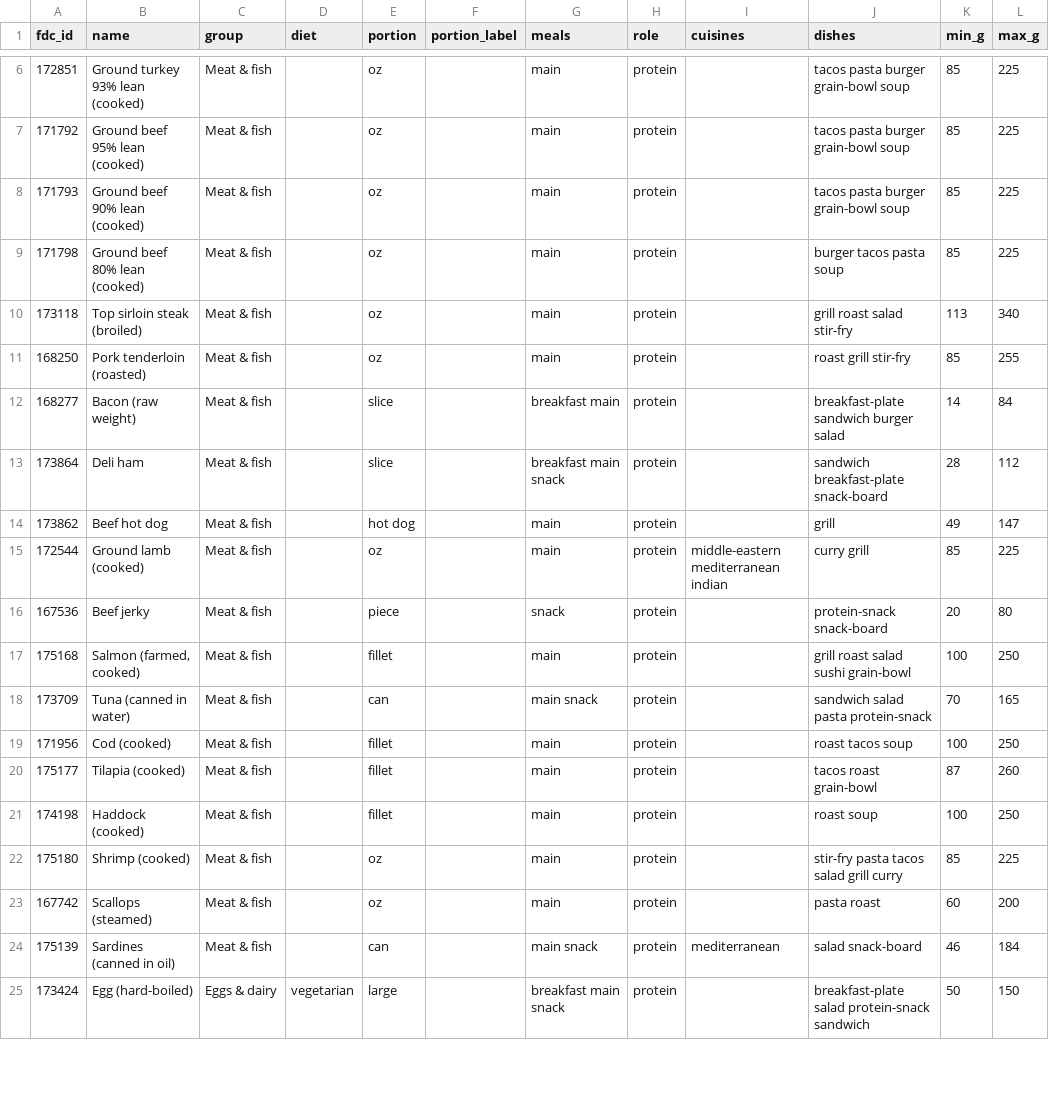
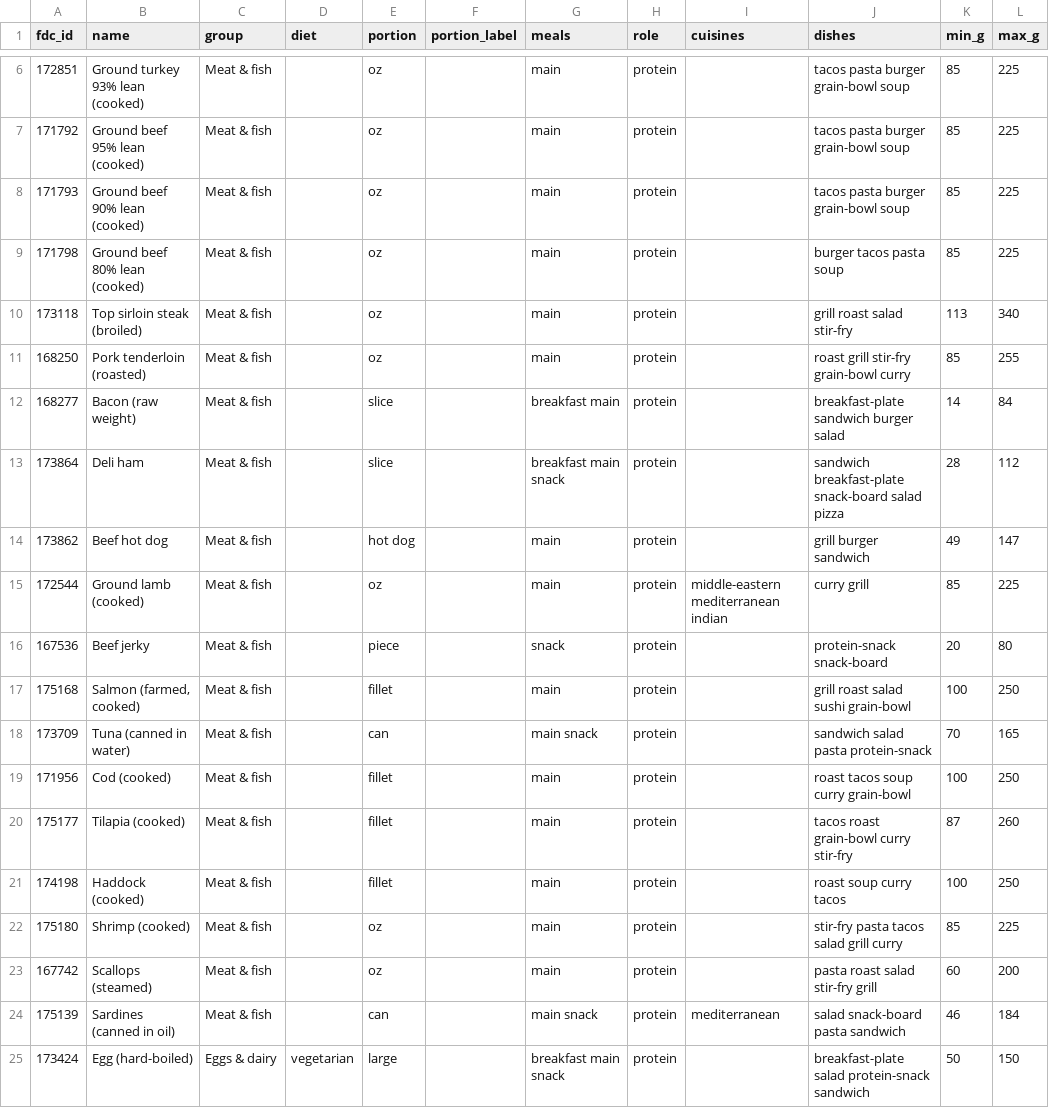
Before and after one commit to brandontwilde/macro-map, a CSV file: scripts/curated.csv, drawn as a sheet; only a part is shown, gaps mark what is left out; the diff covers the shown part only.

```diff
--- a/scripts/curated.csv
+++ b/scripts/curated.csv
@@ -10,6 +10,6 @@ fdc_id,name,group,diet,portion,portion_label,meals,role,cuisines,dishes,min_g,ma
 173118,Top sirloin steak (broiled),Meat & fish,,oz,,main,protein,,grill roast salad stir-fry,113,340
-168250,Pork tenderloin (roasted),Meat & fish,,oz,,main,protein,,roast grill stir-fry,85,255
+168250,Pork tenderloin (roasted),Meat & fish,,oz,,main,protein,,roast grill stir-fry grain-bowl curry,85,255
 168277,Bacon (raw weight),Meat & fish,,slice,,breakfast main,protein,,breakfast-plate sandwich burger salad,14,84
-173864,Deli ham,Meat & fish,,slice,,breakfast main snack,protein,,sandwich breakfast-plate snack-board,28,112
-173862,Beef hot dog,Meat & fish,,hot dog,,main,protein,,grill,49,147
+173864,Deli ham,Meat & fish,,slice,,breakfast main snack,protein,,sandwich breakfast-plate snack-board salad pizza,28,112
+173862,Beef hot dog,Meat & fish,,hot dog,,main,protein,,grill burger sandwich,49,147
 172544,Ground lamb (cooked),Meat & fish,,oz,,main,protein,middle-eastern mediterranean indian,curry grill,85,225
@@ -18,8 +18,8 @@ fdc_id,name,group,diet,portion,portion_label,meals,role,cuisines,dishes,min_g,ma
 173709,Tuna (canned in water),Meat & fish,,can,,main snack,protein,,sandwich salad pasta protein-snack,70,165
-171956,Cod (cooked),Meat & fish,,fillet,,main,protein,,roast tacos soup,100,250
-175177,Tilapia (cooked),Meat & fish,,fillet,,main,protein,,tacos roast grain-bowl,87,260
-174198,Haddock (cooked),Meat & fish,,fillet,,main,protein,,roast soup,100,250
+171956,Cod (cooked),Meat & fish,,fillet,,main,protein,,roast tacos soup curry grain-bowl,100,250
+175177,Tilapia (cooked),Meat & fish,,fillet,,main,protein,,tacos roast grain-bowl curry stir-fry,87,260
+174198,Haddock (cooked),Meat & fish,,fillet,,main,protein,,roast soup curry tacos,100,250
 175180,Shrimp (cooked),Meat & fish,,oz,,main,protein,,stir-fry pasta tacos salad grill curry,85,225
-167742,Scallops (steamed),Meat & fish,,oz,,main,protein,,pasta roast,60,200
-175139,Sardines (canned in oil),Meat & fish,,can,,main snack,protein,mediterranean,salad snack-board,46,184
+167742,Scallops (steamed),Meat & fish,,oz,,main,protein,,pasta roast salad stir-fry grill,60,200
+175139,Sardines (canned in oil),Meat & fish,,can,,main snack,protein,mediterranean,salad snack-board pasta sandwich,46,184
 173424,Egg (hard-boiled),Eggs & dairy,vegetarian,large,,breakfast main snack,protein,,breakfast-plate salad protein-snack sandwich,50,150
```
Also changed, not shown: 127 edited cells elsewhere in this file, 7 other files.
